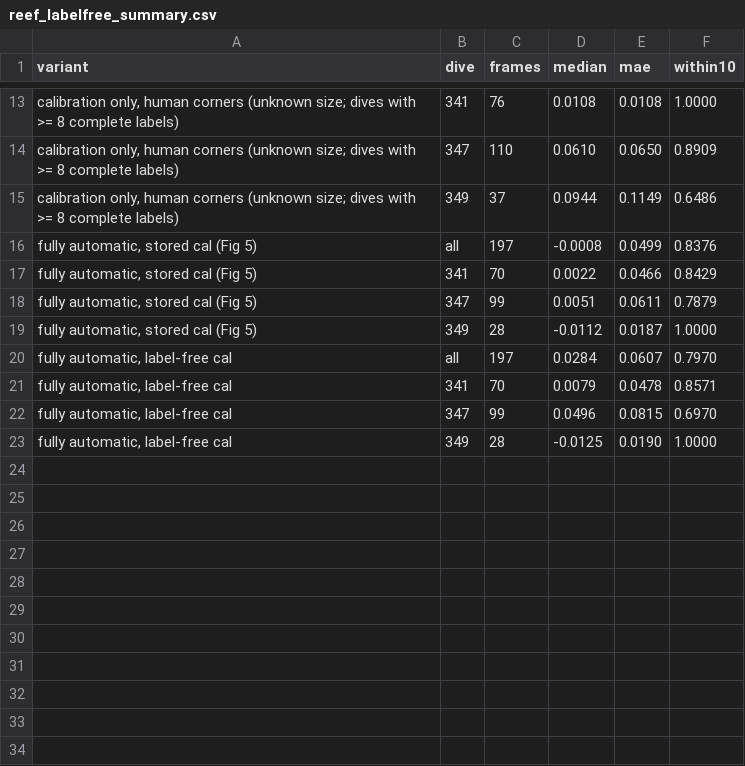
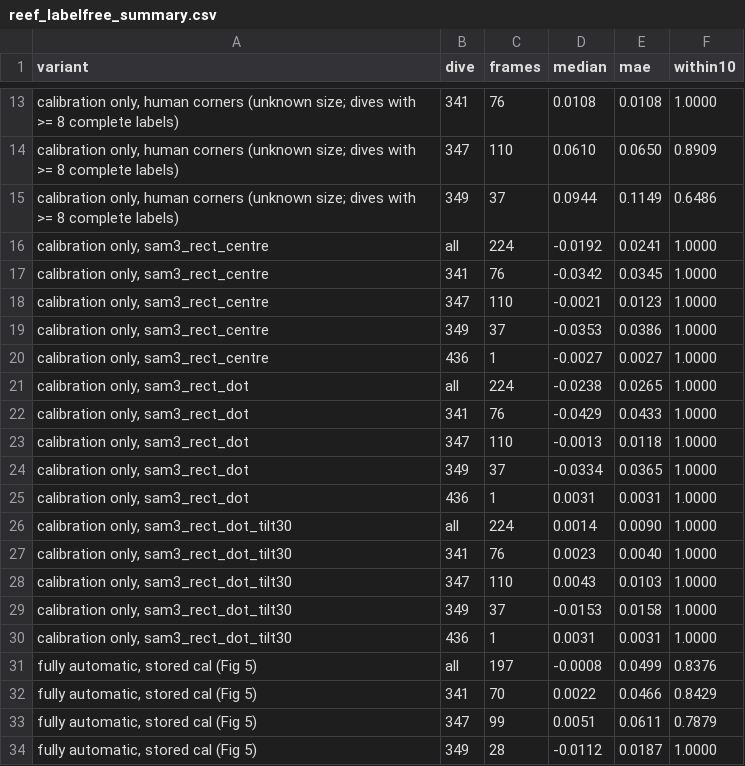
Before and after one commit to UCSD-E4E/cscw-fishsense2027, a CSV file: calibration_analysis/e1j_size_constancy/reef_labelfree_summary.csv, drawn as a sheet; only a part is shown, gaps mark what is left out; the shorter side is filled out with more unchanged rows.

```diff
--- a/calibration_analysis/e1j_size_constancy/reef_labelfree_summary.csv
+++ b/calibration_analysis/e1j_size_constancy/reef_labelfree_summary.csv
@@ -15,2 +15,17 @@ variant,dive,frames,median,mae,within10
 "calibration only, human corners (unknown size; dives with >= 8 complete labels)",349,37,0.0944,0.1149,0.6486
+"calibration only, sam3_rect_centre",all,224,-0.0192,0.0241,1.0000
+"calibration only, sam3_rect_centre",341,76,-0.0342,0.0345,1.0000
+"calibration only, sam3_rect_centre",347,110,-0.0021,0.0123,1.0000
+"calibration only, sam3_rect_centre",349,37,-0.0353,0.0386,1.0000
+"calibration only, sam3_rect_centre",436,1,-0.0027,0.0027,1.0000
+"calibration only, sam3_rect_dot",all,224,-0.0238,0.0265,1.0000
+"calibration only, sam3_rect_dot",341,76,-0.0429,0.0433,1.0000
+"calibration only, sam3_rect_dot",347,110,-0.0013,0.0118,1.0000
+"calibration only, sam3_rect_dot",349,37,-0.0334,0.0365,1.0000
+"calibration only, sam3_rect_dot",436,1,0.0031,0.0031,1.0000
+"calibration only, sam3_rect_dot_tilt30",all,224,0.0014,0.0090,1.0000
+"calibration only, sam3_rect_dot_tilt30",341,76,0.0023,0.0040,1.0000
+"calibration only, sam3_rect_dot_tilt30",347,110,0.0043,0.0103,1.0000
+"calibration only, sam3_rect_dot_tilt30",349,37,-0.0153,0.0158,1.0000
+"calibration only, sam3_rect_dot_tilt30",436,1,0.0031,0.0031,1.0000
 "fully automatic, stored cal (Fig 5)",all,197,-0.0008,0.0499,0.8376
```
Also changed, not shown: calibration_analysis/e1j_size_constancy/reef_labelfree_cal.csv, calibration_analysis/e1j_size_constancy/reef_labelfree_lengths.csv, 14 other files.
